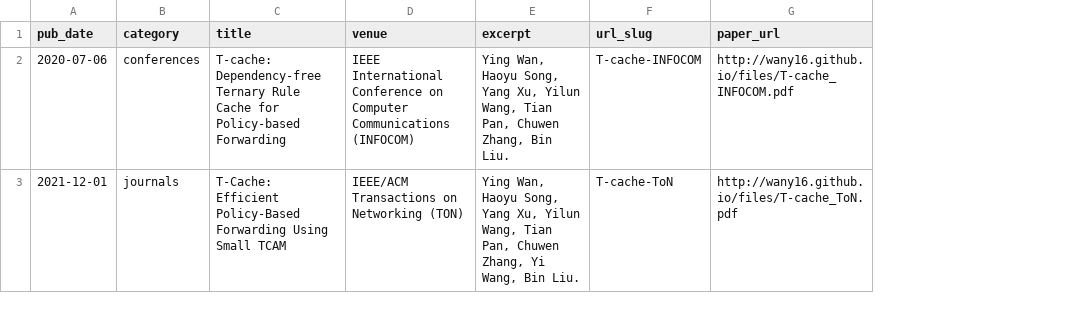
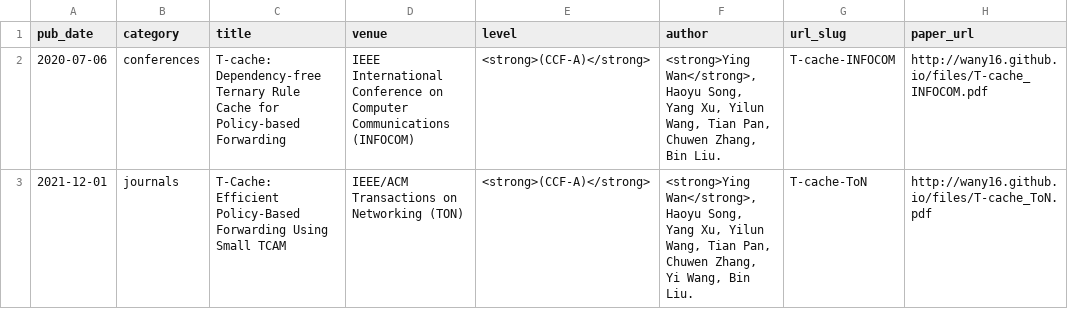
Before and after one commit to wany16/wany16.github.io, a TSV file: markdown_generator/publications.tsv, drawn as a sheet; only a part is shown; removed rows and columns are numbered as before the commit, all else as after; the diff names each change by its address in the sheet, - before the commit and + after, or states it on an @@ line.

```diff
--- a/markdown_generator/publications.tsv
+++ b/markdown_generator/publications.tsv
-column E (excerpt), rows 2-3: Ying Wan, Haoyu Song, Yang Xu, Yilun Wang, Tian Pan, Chuwen Zhang, Bin Liu. | Ying Wan, Haoyu Song, Yang Xu, Yilun Wang, Tian Pan, Chuwen Zhang, Yi Wang, Bin Liu.
+column E (level), rows 2-3: <strong>(CCF-A)</strong> | <strong>(CCF-A)</strong>
+column F (author), rows 2-3: <strong>Ying Wan</strong>, Haoyu Song, Yang Xu, Yilun Wang, Tian Pan, Chuwen Zhang, Bin Liu. | <strong>Ying Wan</strong>, Haoyu Song, Yang Xu, Yilun Wang, Tian Pan, Chuwen Zhang, Yi Wang, Bin Liu.
```
Also changed, not shown: 4 other files.
